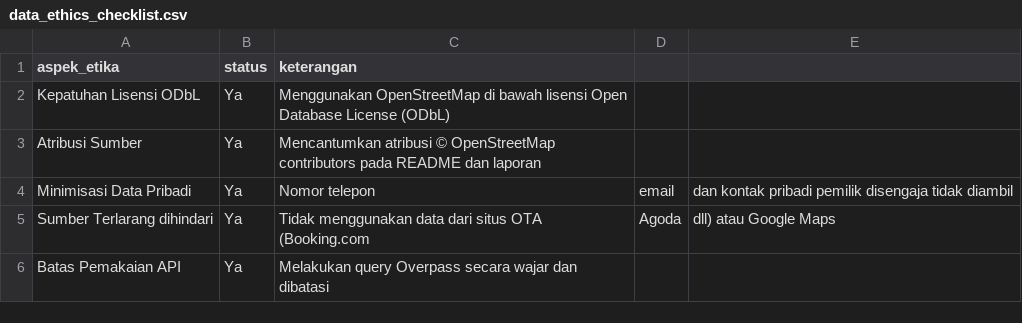
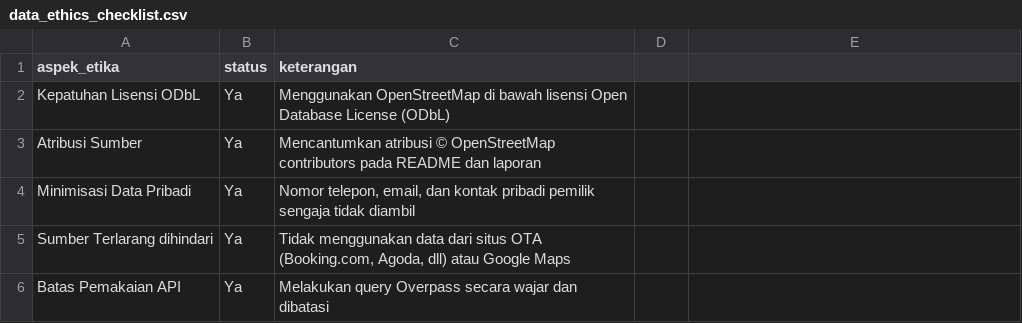
Before and after one commit to intancahyanti341-hue/akomodasi_kintamani_2501010046, a CSV file: docs/data_ethics_checklist.csv, drawn as a sheet; the diff names each change by its address in the sheet, - before the commit and + after, or states it on an @@ line.

```diff
--- a/docs/data_ethics_checklist.csv
+++ b/docs/data_ethics_checklist.csv
-C4 (keterangan): Nomor telepon
+C4 (keterangan): Nomor telepon, email, dan kontak pribadi pemilik sengaja tidak diambil
-D4: email
+D4: (empty)
-E4: dan kontak pribadi pemilik disengaja tidak diambil
+E4: (empty)
-C5 (keterangan): …situs OTA (Booking.com
+C5 (keterangan): …situs OTA (Booking.com, Agoda, dll) atau Google Maps
-D5: Agoda
+D5: (empty)
-E5: dll) atau Google Maps
+E5: (empty)
```
